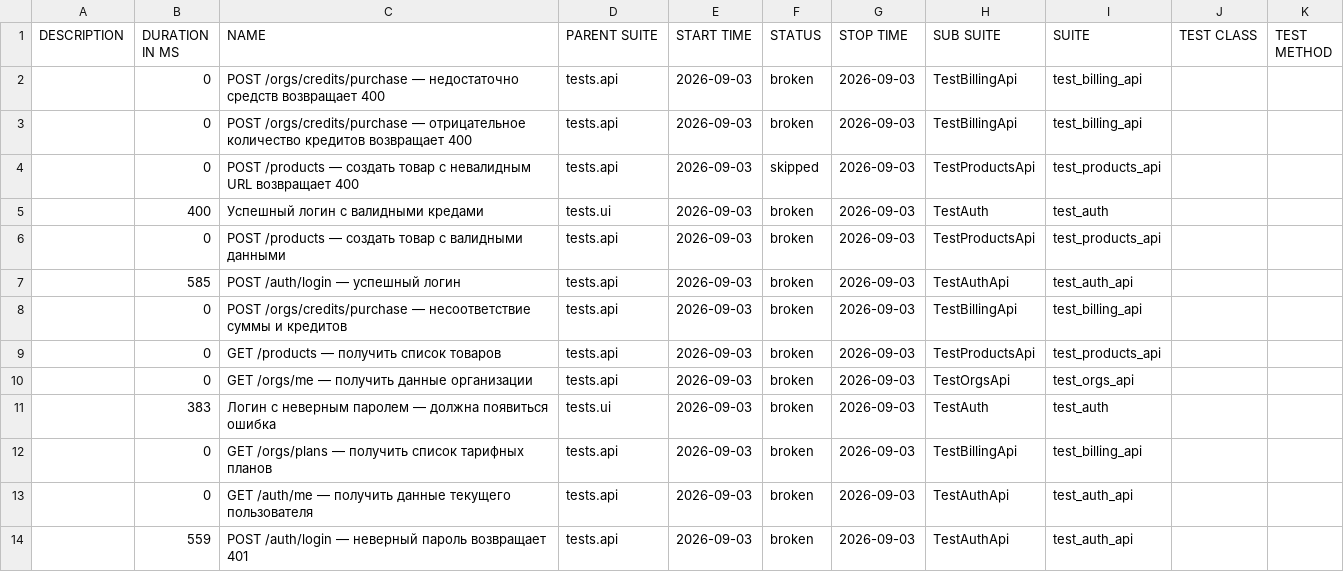
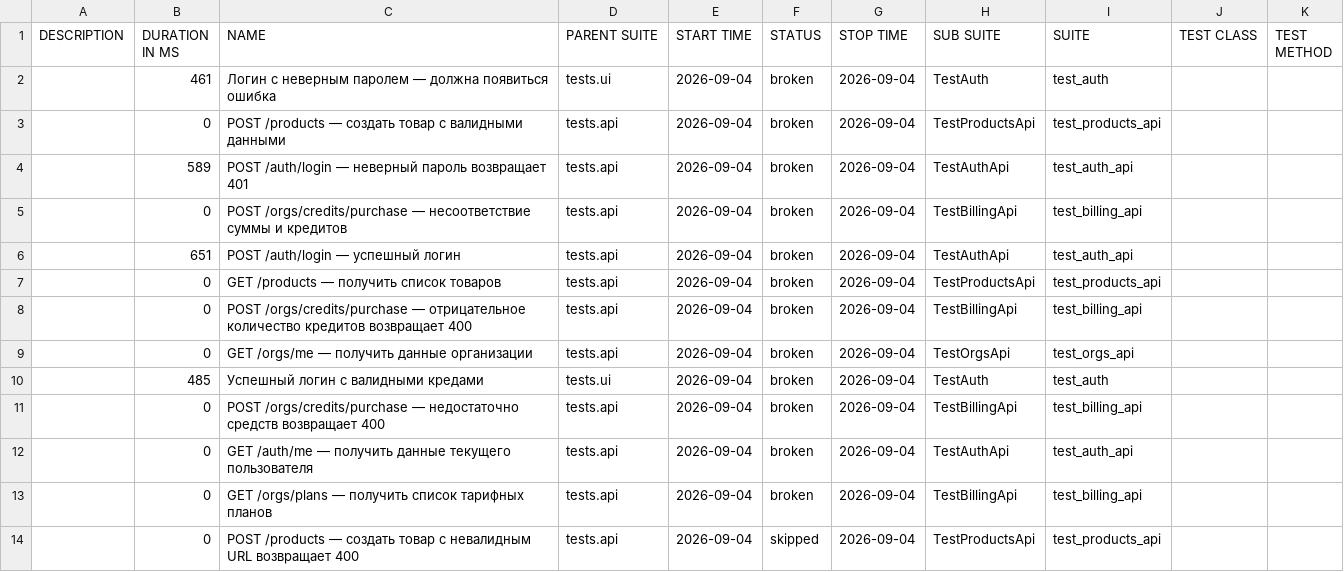
Before and after one commit to Sunaaa1/kartochki-tests, a CSV file: data/suites.csv, drawn as a sheet.

```diff
--- a/data/suites.csv
+++ b/data/suites.csv
@@ -1,14 +1,14 @@
 "DESCRIPTION","DURATION IN MS","NAME","PARENT SUITE","START TIME","STATUS","STOP TIME","SUB SUITE","SUITE","TEST CLASS","TEST METHOD"
-"","0","POST /orgs/credits/purchase — недостаточно средств возвращает 400","tests.api","2026-09-03","broken","2026-09-03","TestBillingApi","test_billing_api","",""
-"","0","POST /orgs/credits/purchase — отрицательное количество кредитов возвращает 400","tests.api","2026-09-03","broken","2026-09-03","TestBillingApi","test_billing_api","",""
-"","0","POST /products — создать товар с невалидным URL возвращает 400","tests.api","2026-09-03","skipped","2026-09-03","TestProductsApi","test_products_api","",""
-"","400","Успешный логин с валидными кредами","tests.ui","2026-09-03","broken","2026-09-03","TestAuth","test_auth","",""
-"","0","POST /products — создать товар с валидными данными","tests.api","2026-09-03","broken","2026-09-03","TestProductsApi","test_products_api","",""
-"","585","POST /auth/login — успешный логин","tests.api","2026-09-03","broken","2026-09-03","TestAuthApi","test_auth_api","",""
-"","0","POST /orgs/credits/purchase — несоответствие суммы и кредитов","tests.api","2026-09-03","broken","2026-09-03","TestBillingApi","test_billing_api","",""
-"","0","GET /products — получить список товаров","tests.api","2026-09-03","broken","2026-09-03","TestProductsApi","test_products_api","",""
-"","0","GET /orgs/me — получить данные организации","tests.api","2026-09-03","broken","2026-09-03","TestOrgsApi","test_orgs_api","",""
-"","383","Логин с неверным паролем — должна появиться ошибка","tests.ui","2026-09-03","broken","2026-09-03","TestAuth","test_auth","",""
-"","0","GET /orgs/plans — получить список тарифных планов","tests.api","2026-09-03","broken","2026-09-03","TestBillingApi","test_billing_api","",""
-"","0","GET /auth/me — получить данные текущего пользователя","tests.api","2026-09-03","broken","2026-09-03","TestAuthApi","test_auth_api","",""
-"","559","POST /auth/login — неверный пароль возвращает 401","tests.api","2026-09-03","broken","2026-09-03","TestAuthApi","test_auth_api","",""
+"","461","Логин с неверным паролем — должна появиться ошибка","tests.ui","2026-09-04","broken","2026-09-04","TestAuth","test_auth","",""
+"","0","POST /products — создать товар с валидными данными","tests.api","2026-09-04","broken","2026-09-04","TestProductsApi","test_products_api","",""
+"","589","POST /auth/login — неверный пароль возвращает 401","tests.api","2026-09-04","broken","2026-09-04","TestAuthApi","test_auth_api","",""
+"","0","POST /orgs/credits/purchase — несоответствие суммы и кредитов","tests.api","2026-09-04","broken","2026-09-04","TestBillingApi","test_billing_api","",""
+"","651","POST /auth/login — успешный логин","tests.api","2026-09-04","broken","2026-09-04","TestAuthApi","test_auth_api","",""
+"","0","GET /products — получить список товаров","tests.api","2026-09-04","broken","2026-09-04","TestProductsApi","test_products_api","",""
+"","0","POST /orgs/credits/purchase — отрицательное количество кредитов возвращает 400","tests.api","2026-09-04","broken","2026-09-04","TestBillingApi","test_billing_api","",""
+"","0","GET /orgs/me — получить данные организации","tests.api","2026-09-04","broken","2026-09-04","TestOrgsApi","test_orgs_api","",""
+"","485","Успешный логин с валидными кредами","tests.ui","2026-09-04","broken","2026-09-04","TestAuth","test_auth","",""
+"","0","POST /orgs/credits/purchase — недостаточно средств возвращает 400","tests.api","2026-09-04","broken","2026-09-04","TestBillingApi","test_billing_api","",""
+"","0","GET /auth/me — получить данные текущего пользователя","tests.api","2026-09-04","broken","2026-09-04","TestAuthApi","test_auth_api","",""
+"","0","GET /orgs/plans — получить список тарифных планов","tests.api","2026-09-04","broken","2026-09-04","TestBillingApi","test_billing_api","",""
+"","0","POST /products — создать товар с невалидным URL возвращает 400","tests.api","2026-09-04","skipped","2026-09-04","TestProductsApi","test_products_api","",""
```
Also changed, not shown: data/behaviors.csv, 47 other files.
